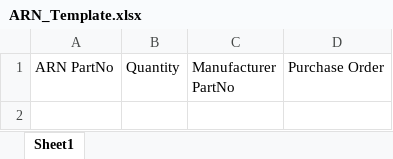
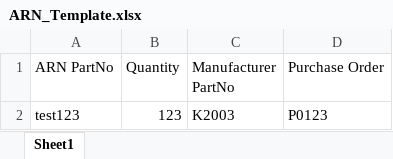
Before and after one commit to 5ter/Barcode_Printing_Node, an Excel workbook: ARN_Template.xlsx, sheet Sheet1, drawn as a sheet; values as stored, in another font and other column widths than the file's, no borders; table styles not drawn; the diff names each change by its address in the sheet, - before the commit and + after, or states it on an @@ line.

```diff
--- a/ARN_Template.xlsx (sheet Sheet1)
+++ b/ARN_Template.xlsx (sheet Sheet1)
+row 2: test123 | 123 | K2003 | P0123
```
Also changed, not shown: 2 other files.
